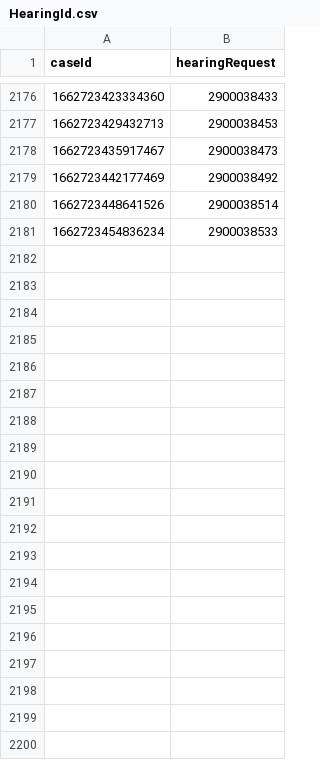
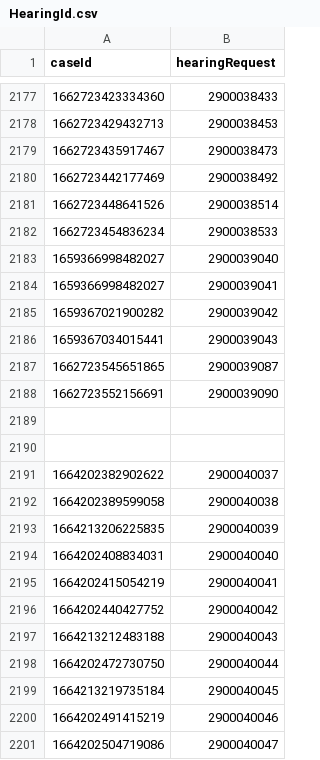
Before and after one commit to hmcts/xui-performance, a CSV file: HearingId.csv, drawn as a sheet; only a part is shown, gaps mark what is left out; the diff covers the shown part only; the diff names each change by its address in the sheet, - before the commit and + after, or states it on an @@ line.

```diff
--- a/HearingId.csv
+++ b/HearingId.csv
+row 2183: 1659366998482027 | 2900039040
+row 2184: 1659366998482027 | 2900039041
+row 2185: 1659367021900282 | 2900039042
+row 2186: 1659367034015441 | 2900039043
+row 2187: 1662723545651865 | 2900039087
+row 2188: 1662723552156691 | 2900039090
+row 2189: (empty)
+row 2190: (empty)
+row 2191: 1664202382902622 | 2900040037
+row 2192: 1664202389599058 | 2900040038
+row 2193: 1664213206225835 | 2900040039
+row 2194: 1664202408834031 | 2900040040
+row 2195: 1664202415054219 | 2900040041
+row 2196: 1664202440427752 | 2900040042
+row 2197: 1664213212483188 | 2900040043
+row 2198: 1664202472730750 | 2900040044
+row 2199: 1664213219735184 | 2900040045
+row 2200: 1664202491415219 | 2900040046
+row 2201: 1664202504719086 | 2900040047
```
Also changed, not shown: 34 added rows elsewhere in this file, HearingIdAmend.csv, HearingIdCancels.csv, 10 other files.
